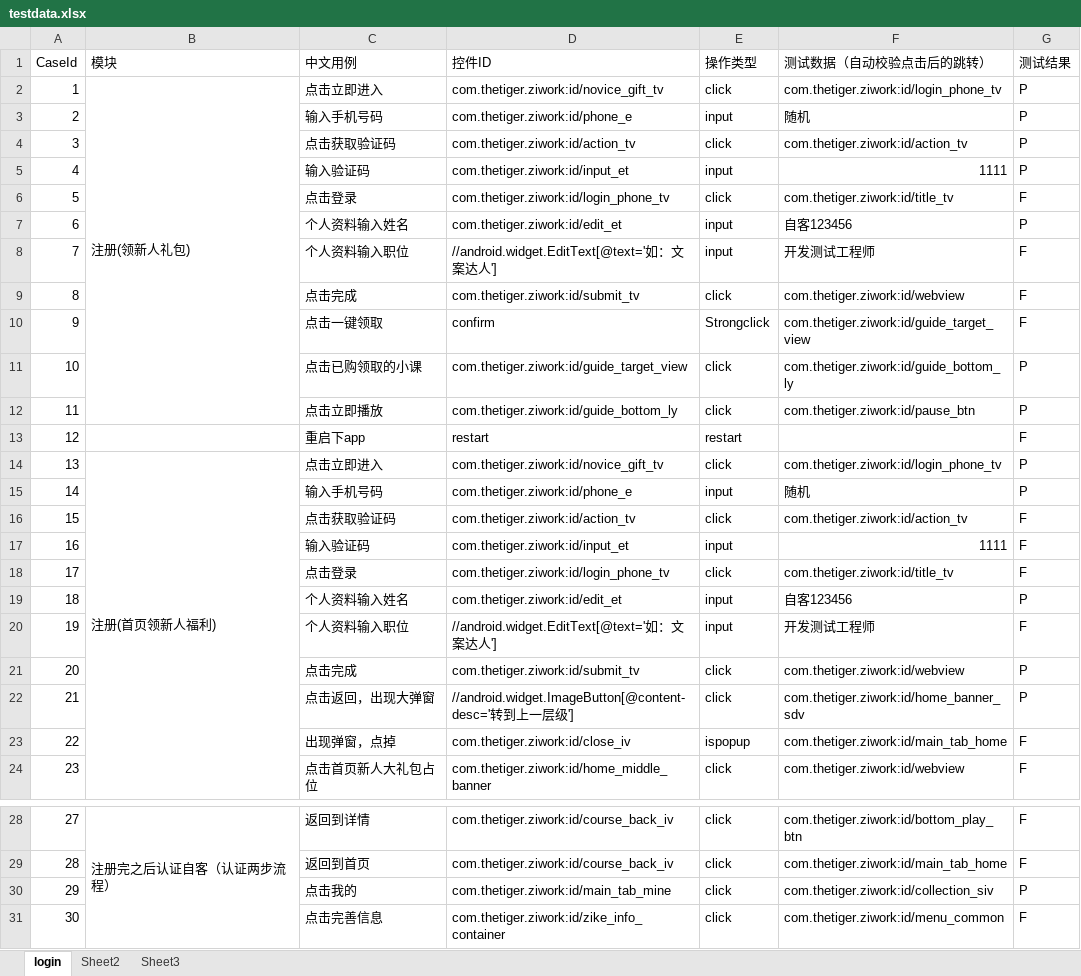
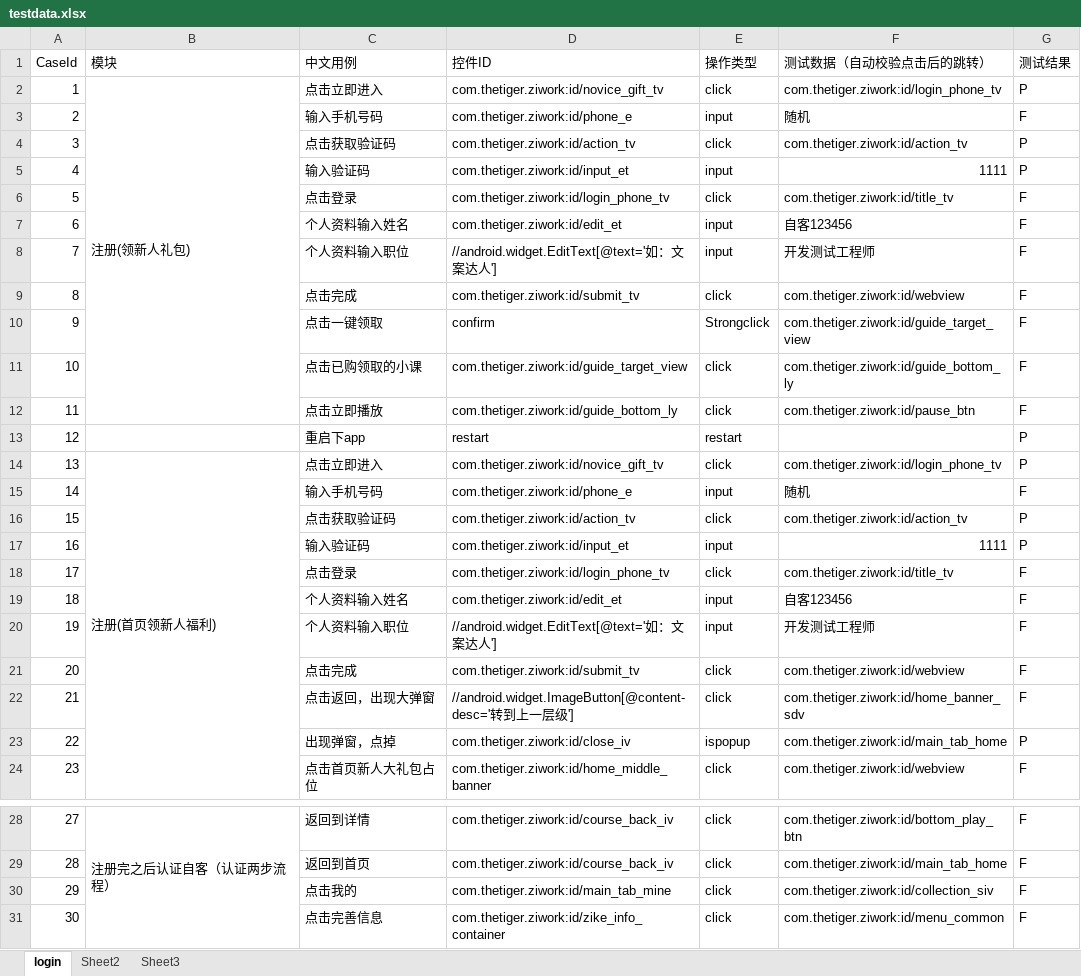
Before and after one commit to cwhynl/Aut_Excel, an Excel workbook: testdata.xlsx, sheet login, drawn as a sheet; only a part is shown, gaps mark what is left out; values as stored, in another font and other column widths than the file's, no cell formats; the diff covers the shown part only; the diff names each change by its address in the sheet, - before the commit and + after, or states it on an @@ line.

```diff
--- a/testdata.xlsx (sheet login)
+++ b/testdata.xlsx (sheet login)
-G3 (测试结果): P
+G3 (测试结果): F
-G7 (测试结果): P
+G7 (测试结果): F
-G11:G12 (测试结果): P
+G11:G12 (测试结果): F
-G13 (测试结果): F
+G13 (测试结果): P
-G15 (测试结果): P
+G15 (测试结果): F
-G16:G17 (测试结果): F
+G16:G17 (测试结果): P
-G19 (测试结果): P
+G19 (测试结果): F
-G21:G22 (测试结果): P
+G21:G22 (测试结果): F
-G23 (测试结果): F
+G23 (测试结果): P
-G30 (测试结果): P
+G30 (测试结果): F
```
Also changed, not shown: 5 edited cells elsewhere in this sheet, cell formats, 36 other files.
